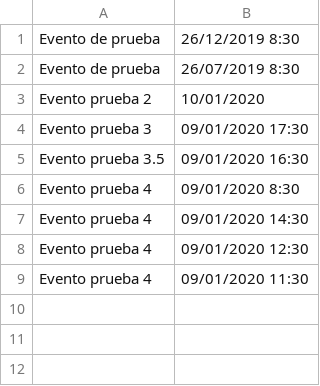
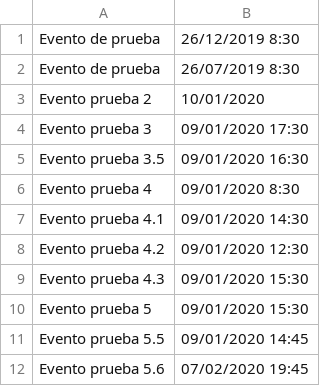
Before and after one commit to YairMagana/LectorEventos, a CSV file: LectorEventos/bin/Debug/netcoreapp3.1/prueba.csv, drawn as a sheet.

```diff
--- a/LectorEventos/bin/Debug/netcoreapp3.1/prueba.csv
+++ b/LectorEventos/bin/Debug/netcoreapp3.1/prueba.csv
@@ -6,4 +6,7 @@ Evento prueba 3.5, 09/01/2020 16:30
 Evento prueba 4, 09/01/2020 8:30
-Evento prueba 4, 09/01/2020 14:30
-Evento prueba 4, 09/01/2020 12:30
-Evento prueba 4, 09/01/2020 11:30
+Evento prueba 4.1, 09/01/2020 14:30
+Evento prueba 4.2, 09/01/2020 12:30
+Evento prueba 4.3, 09/01/2020 15:30
+Evento prueba 5, 09/01/2020 15:30
+Evento prueba 5.5, 09/01/2020 14:45
+Evento prueba 5.6, 07/02/2020 19:45
```
Also changed, not shown: 6 other files.
